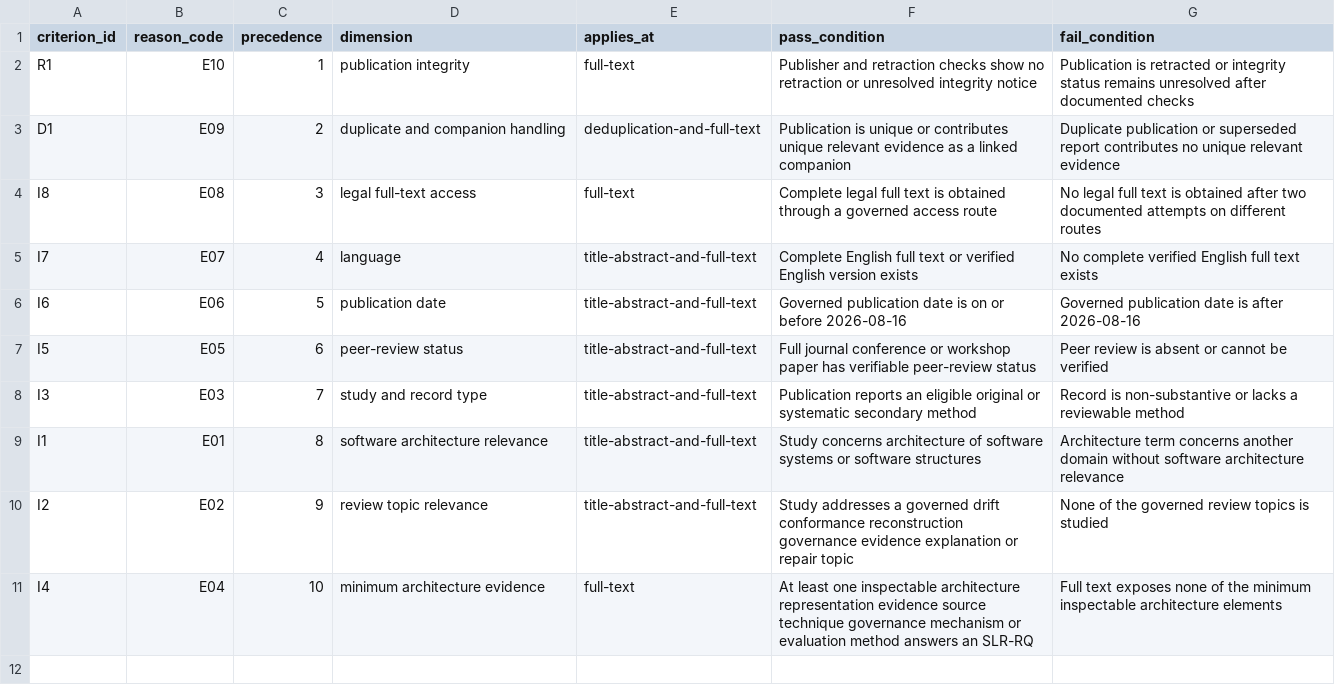
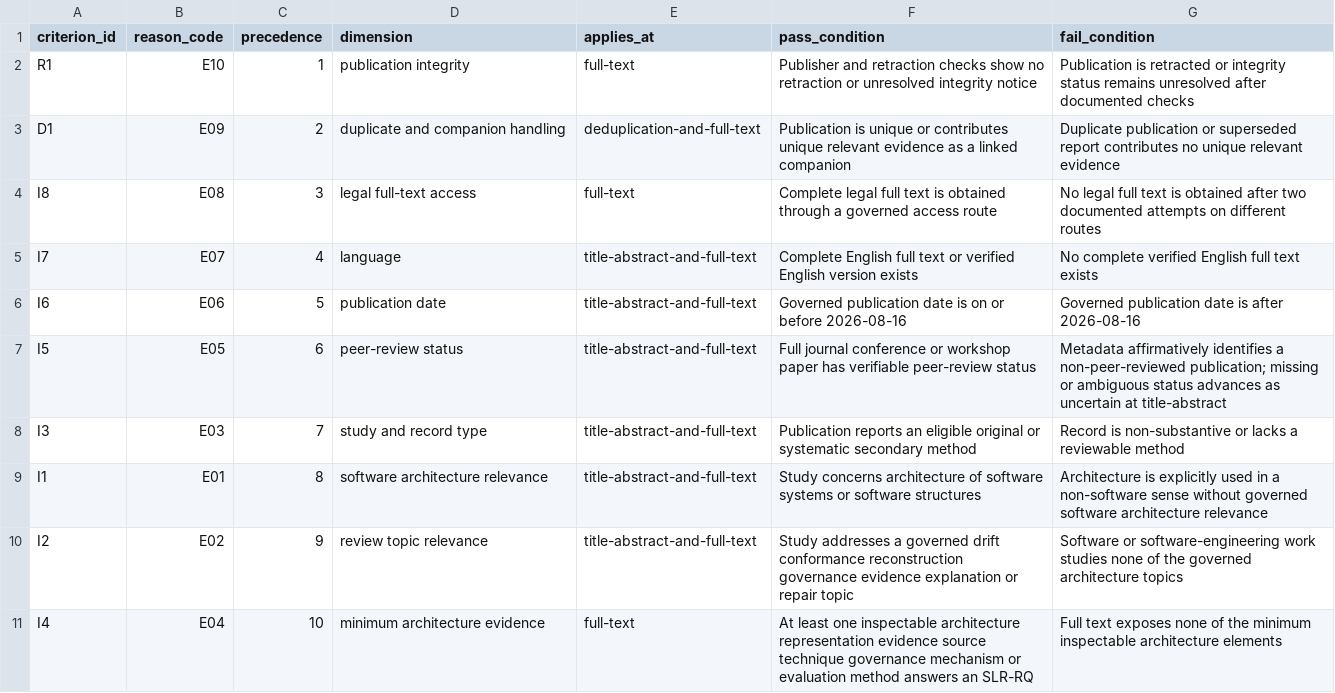
Before and after one commit to Little-Boy-s-ArchSync/archsync-paper, a CSV file: research/literature-screening-criteria.csv, drawn as a sheet.

Commit message:
research: start fresh SLR calibration round 2

```diff
--- a/research/literature-screening-criteria.csv
+++ b/research/literature-screening-criteria.csv
@@ -6,6 +6,6 @@ I7,E07,4,language,title-abstract-and-full-text,Complete English full text or ver
 I6,E06,5,publication date,title-abstract-and-full-text,Governed publication date is on or before 2026-08-16,Governed publication date is after 2026-08-16
-I5,E05,6,peer-review status,title-abstract-and-full-text,Full journal conference or workshop paper has verifiable peer-review status,Peer review is absent or cannot be verified
+I5,E05,6,peer-review status,title-abstract-and-full-text,Full journal conference or workshop paper has verifiable peer-review status,Metadata affirmatively identifies a non-peer-reviewed publication; missing or ambiguous status advances as uncertain at title-abstract
 I3,E03,7,study and record type,title-abstract-and-full-text,Publication reports an eligible original or systematic secondary method,Record is non-substantive or lacks a reviewable method
-I1,E01,8,software architecture relevance,title-abstract-and-full-text,Study concerns architecture of software systems or software structures,Architecture term concerns another domain without software architecture relevance
-I2,E02,9,review topic relevance,title-abstract-and-full-text,Study addresses a governed drift conformance reconstruction governance evidence explanation or repair topic,None of the governed review topics is studied
+I1,E01,8,software architecture relevance,title-abstract-and-full-text,Study concerns architecture of software systems or software structures,Architecture is explicitly used in a non-software sense without governed software architecture relevance
+I2,E02,9,review topic relevance,title-abstract-and-full-text,Study addresses a governed drift conformance reconstruction governance evidence explanation or repair topic,Software or software-engineering work studies none of the governed architecture topics
 I4,E04,10,minimum architecture evidence,full-text,At least one inspectable architecture representation evidence source technique governance mechanism or evaluation method answers an SLR-RQ,Full text exposes none of the minimum inspectable architecture elements
```
Also changed, not shown: 27 other files.
